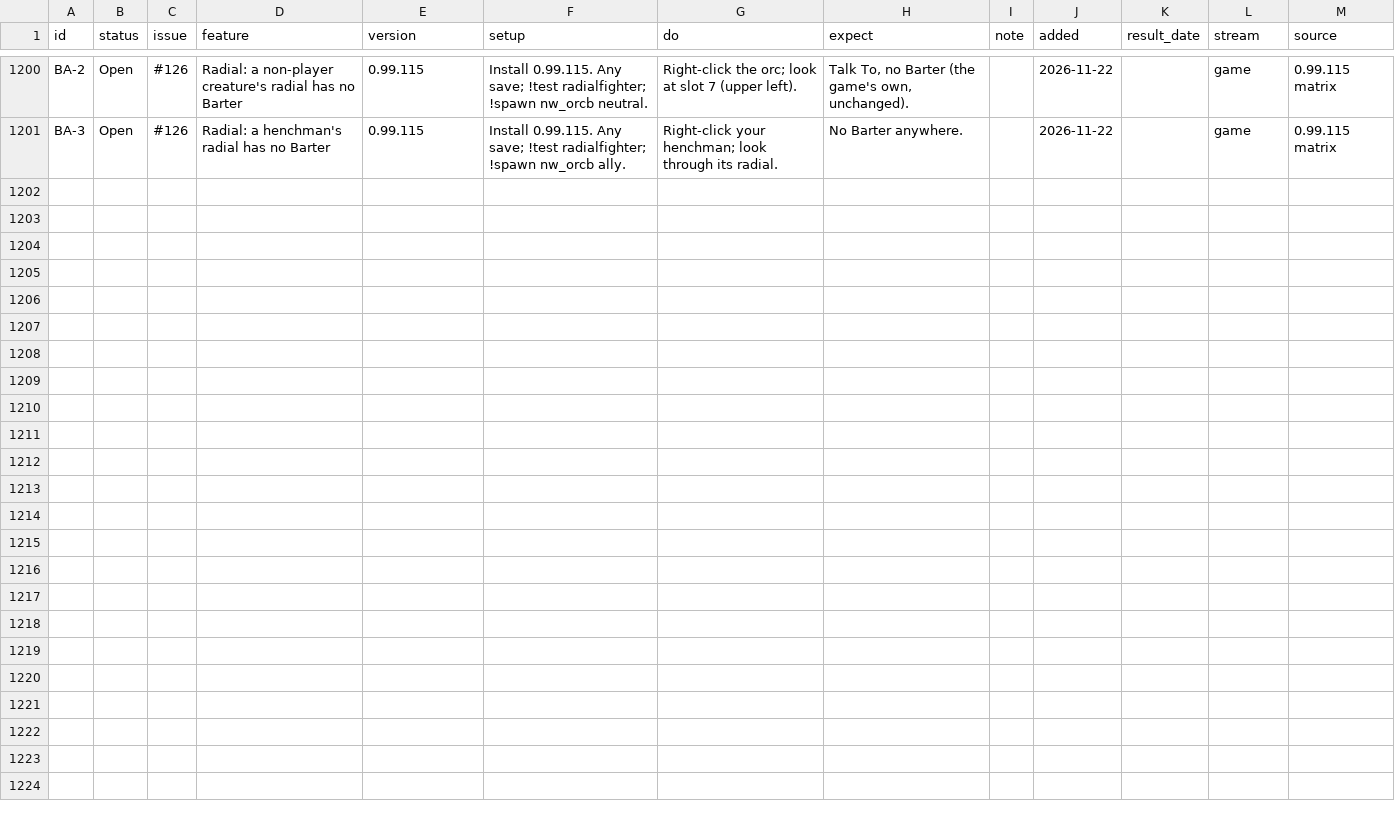
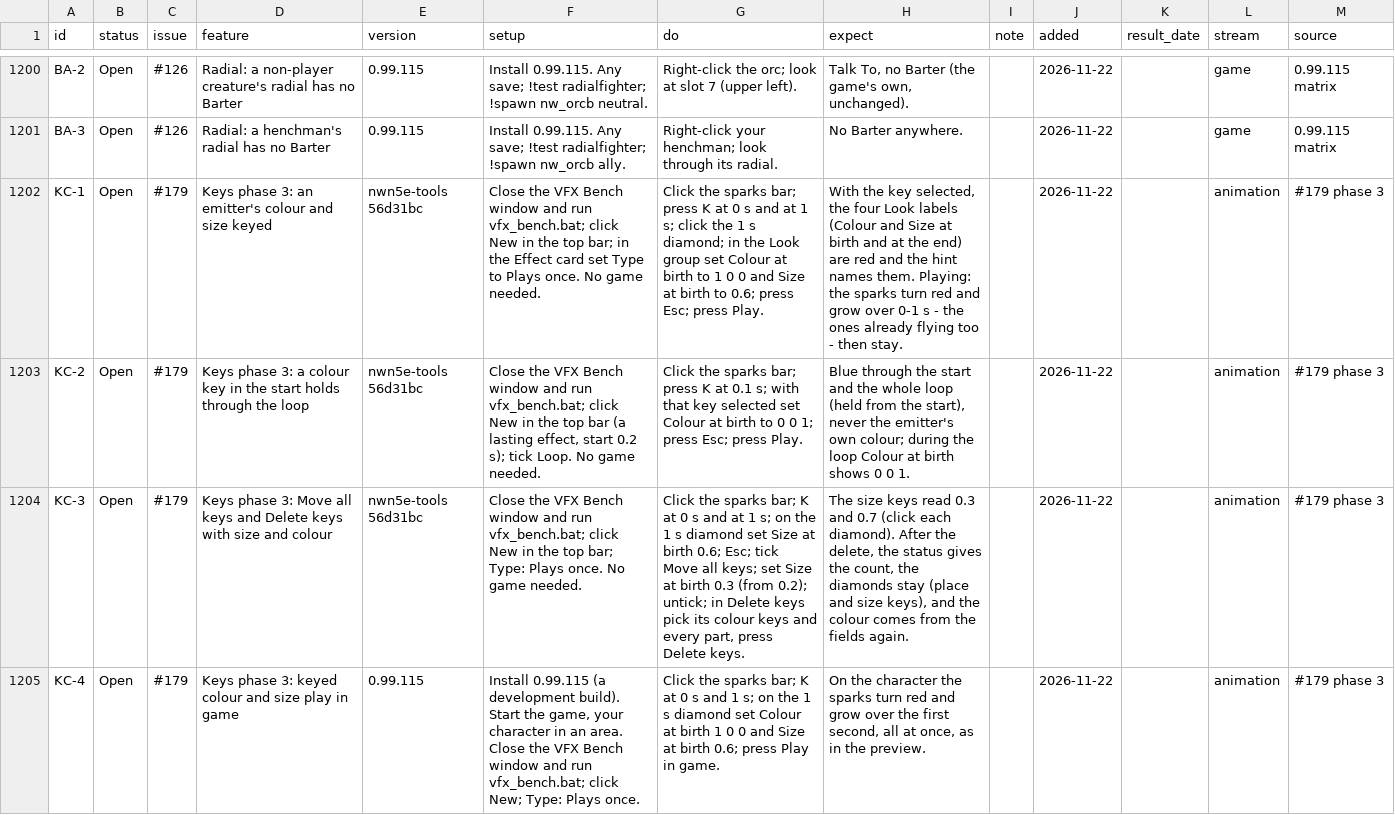
Before and after one commit to BrunoTCarreiro/nwn5e-ee, a CSV file: docs/tests.csv, drawn as a sheet; only a part is shown, gaps mark what is left out; the diff names each change by its address in the sheet, - before the commit and + after, or states it on an @@ line.

```diff
--- a/docs/tests.csv
+++ b/docs/tests.csv
+row 1202: KC-1 | Open | #179 | Keys phase 3: an emitter's colour and size keyed | nwn5e-tools 56d31bc | Close the VFX Bench window and run vfx_bench.bat; click New in the top bar; in the Effect card set Type to Plays once. No game needed. | Click the sparks bar; press K at 0 s and at 1 s; click the 1 s diamond; in the Look group set Colour at birth to 1 0 0 and Size at birth to 0.6; press Esc; press Play. | With the key selected, the four Look labels (Colour and Size at birth and at the end) are red and the hint names them. Playing: the sparks turn red and grow over 0-1 s - the ones already flying too - then stay. |  | 2026-11-22 |  | animation | #179 phase 3
+row 1203: KC-2 | Open | #179 | Keys phase 3: a colour key in the start holds through the loop | nwn5e-tools 56d31bc | Close the VFX Bench window and run vfx_bench.bat; click New in the top bar (a lasting effect, start 0.2 s); tick Loop. No game needed. | Click the sparks bar; press K at 0.1 s; with that key selected set Colour at birth to 0 0 1; press Esc; press Play. | Blue through the start and the whole loop (held from the start), never the emitter's own colour; during the loop Colour at birth shows 0 0 1. |  | 2026-11-22 |  | animation | #179 phase 3
+row 1204: KC-3 | Open | #179 | Keys phase 3: Move all keys and Delete keys with size and colour | nwn5e-tools 56d31bc | Close the VFX Bench window and run vfx_bench.bat; click New in the top bar; Type: Plays once. No game needed. | Click the sparks bar; K at 0 s and at 1 s; on the 1 s diamond set Size at birth 0.6; Esc; tick Move all keys; set Size at birth 0.3 (from 0.2); untick; in Delete keys pick its colour keys and every part, press Delete keys. | The size keys read 0.3 and 0.7 (click each diamond). After the delete, the status gives the count, the diamonds stay (place and size keys), and the colour comes from the fields again. |  | 2026-11-22 |  | animation | #179 phase 3
+row 1205: KC-4 | Open | #179 | Keys phase 3: keyed colour and size play in game | 0.99.115 | Install 0.99.115 (a development build). Start the game, your character in an area. Close the VFX Bench window and run vfx_bench.bat; click New; Type: Plays once. | Click the sparks bar; K at 0 s and 1 s; on the 1 s diamond set Colour at birth 1 0 0 and Size at birth 0.6; press Play in game. | On the character the sparks turn red and grow over the first second, all at once, as in the preview. |  | 2026-11-22 |  | animation | #179 phase 3
```
